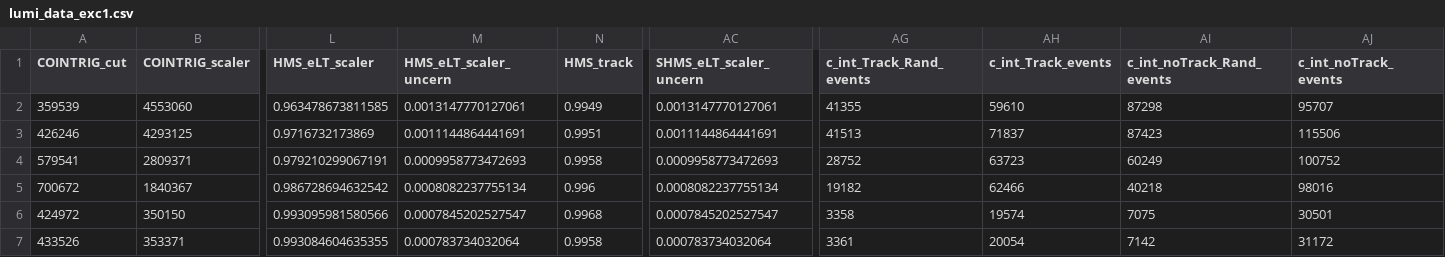
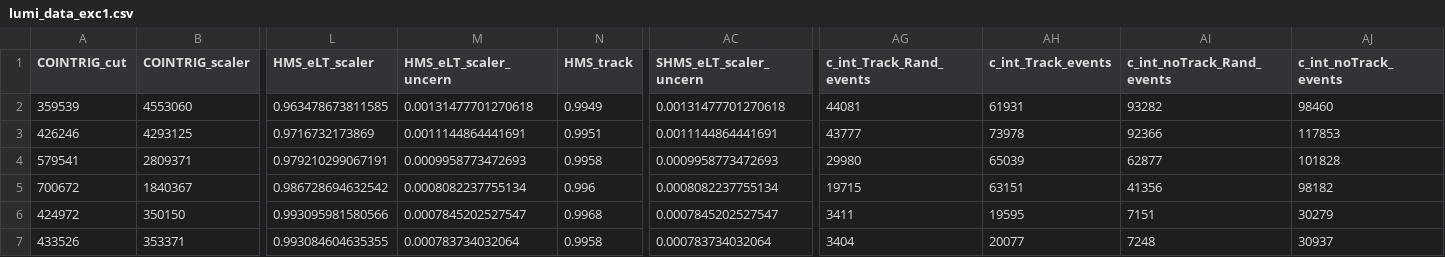
Before and after one commit to JeffersonLab/UTIL_PION, a CSV file: scripts/luminosity/OUTPUTS/ExclusiveLumi/lumi_data_exc1.csv, drawn as a sheet; only a part is shown, gaps mark what is left out; the diff names each change by its address in the sheet, - before the commit and + after, or states it on an @@ line.

```diff
--- a/scripts/luminosity/OUTPUTS/ExclusiveLumi/lumi_data_exc1.csv
+++ b/scripts/luminosity/OUTPUTS/ExclusiveLumi/lumi_data_exc1.csv
-M2 (HMS_eLT_scaler_uncern): 0.0013147770127061
+M2 (HMS_eLT_scaler_uncern): 0.00131477701270618
-AC2 (SHMS_eLT_scaler_uncern): 0.0013147770127061
+AC2 (SHMS_eLT_scaler_uncern): 0.00131477701270618
-AG2 (c_int_Track_Rand_events): 41355
+AG2 (c_int_Track_Rand_events): 44081
-AH2 (c_int_Track_events): 59610
+AH2 (c_int_Track_events): 61931
-AI2 (c_int_noTrack_Rand_events): 87298
+AI2 (c_int_noTrack_Rand_events): 93282
-AJ2 (c_int_noTrack_events): 95707
+AJ2 (c_int_noTrack_events): 98460
-AG3 (c_int_Track_Rand_events): 41513
+AG3 (c_int_Track_Rand_events): 43777
-AH3 (c_int_Track_events): 71837
+AH3 (c_int_Track_events): 73978
-AI3 (c_int_noTrack_Rand_events): 87423
+AI3 (c_int_noTrack_Rand_events): 92366
-AJ3 (c_int_noTrack_events): 115506
+AJ3 (c_int_noTrack_events): 117853
-AG4 (c_int_Track_Rand_events): 28752
+AG4 (c_int_Track_Rand_events): 29980
-AH4 (c_int_Track_events): 63723
+AH4 (c_int_Track_events): 65039
-AI4 (c_int_noTrack_Rand_events): 60249
+AI4 (c_int_noTrack_Rand_events): 62877
-AJ4 (c_int_noTrack_events): 100752
+AJ4 (c_int_noTrack_events): 101828
-AG5 (c_int_Track_Rand_events): 19182
+AG5 (c_int_Track_Rand_events): 19715
-AH5 (c_int_Track_events): 62466
+AH5 (c_int_Track_events): 63151
-AI5 (c_int_noTrack_Rand_events): 40218
+AI5 (c_int_noTrack_Rand_events): 41356
-AJ5 (c_int_noTrack_events): 98016
+AJ5 (c_int_noTrack_events): 98182
-AG6 (c_int_Track_Rand_events): 3358
+AG6 (c_int_Track_Rand_events): 3411
-AH6 (c_int_Track_events): 19574
+AH6 (c_int_Track_events): 19595
-AI6 (c_int_noTrack_Rand_events): 7075
+AI6 (c_int_noTrack_Rand_events): 7151
-AJ6 (c_int_noTrack_events): 30501
+AJ6 (c_int_noTrack_events): 30279
-AG7 (c_int_Track_Rand_events): 3361
+AG7 (c_int_Track_Rand_events): 3404
-AH7 (c_int_Track_events): 20054
+AH7 (c_int_Track_events): 20077
-AI7 (c_int_noTrack_Rand_events): 7142
+AI7 (c_int_noTrack_Rand_events): 7248
-AJ7 (c_int_noTrack_events): 31172
+AJ7 (c_int_noTrack_events): 30937
```
Also changed, not shown: scripts/luminosity/OUTPUTS/ExclusiveLumi/lumi_data_exc2.csv, scripts/luminosity/OUTPUTS/ExclusiveLumi/lumi_data_exc3.csv, 2 other files.
